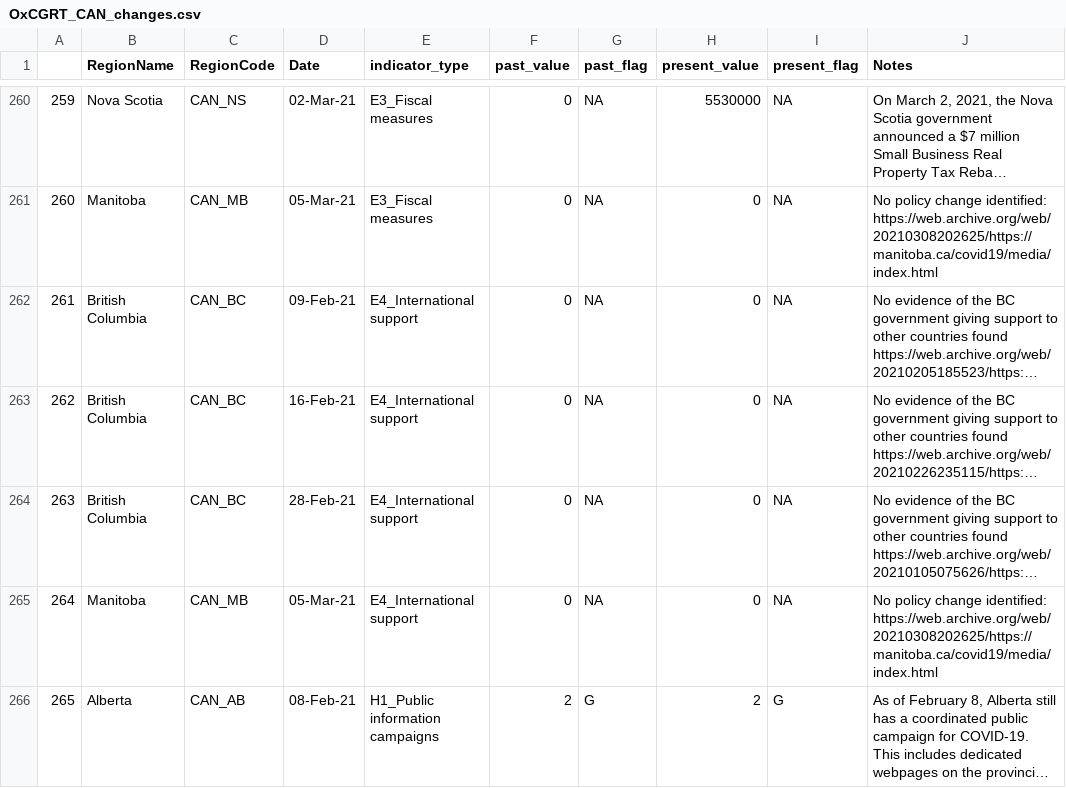
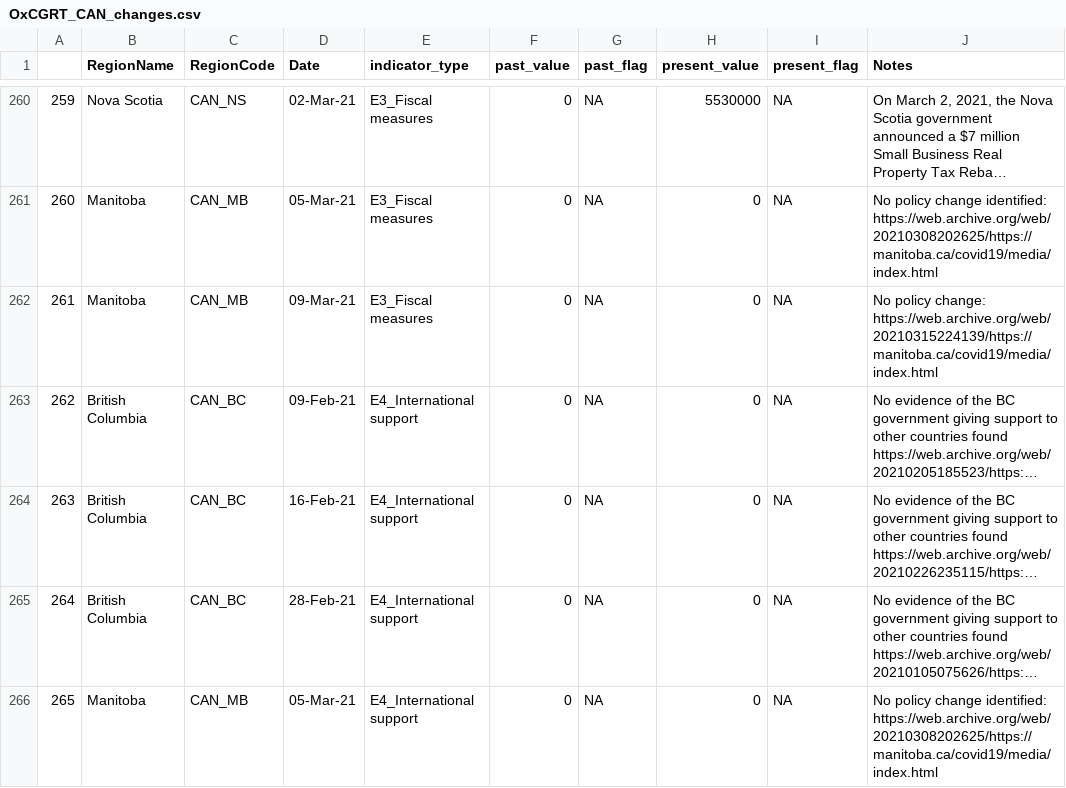
Before and after one commit to saptahash/BSGtracker_analysis, a CSV file: data/OxCGRT_CAN_changes.csv, drawn as a sheet; only a part is shown, gaps mark what is left out; the shorter side is filled out with more unchanged rows; long unchanged cells end in …; addresses are those after the commit; the diff covers the shown part only; the diff names each change by its address in the sheet, - before the commit and + after, or states it on an @@ line.

```diff
--- a/data/OxCGRT_CAN_changes.csv
+++ b/data/OxCGRT_CAN_changes.csv
+row 262: 261 | Manitoba | CAN_MB | 09-Mar-21 | E3_Fiscal measures | 0 | NA | 0 | NA | No policy change: https://web.archive.org/web/20210315224139/https://manitoba.ca/covid19/media/index.html
@@ column A renumbered from row 263 down @@
```
Also changed, not shown: 3 added rows elsewhere in this file, data/h7_changes.csv.
